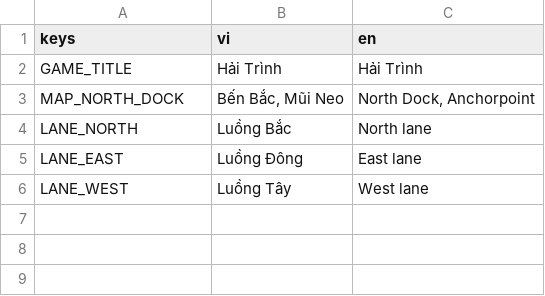
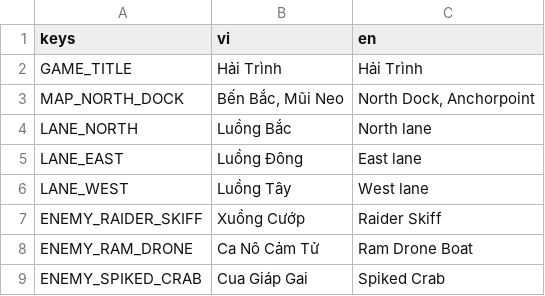
Before and after one commit to tinydustrystudio-hub/Hai-trinh, a CSV file: assets/translations/strings.csv, drawn as a sheet; the diff names each change by its address in the sheet, - before the commit and + after, or states it on an @@ line.

```diff
--- a/assets/translations/strings.csv
+++ b/assets/translations/strings.csv
+row 7: ENEMY_RAIDER_SKIFF | Xuồng Cướp | Raider Skiff
+row 8: ENEMY_RAM_DRONE | Ca Nô Cảm Tử | Ram Drone Boat
+row 9: ENEMY_SPIKED_CRAB | Cua Giáp Gai | Spiked Crab
```
Also changed, not shown: 25 other files.
